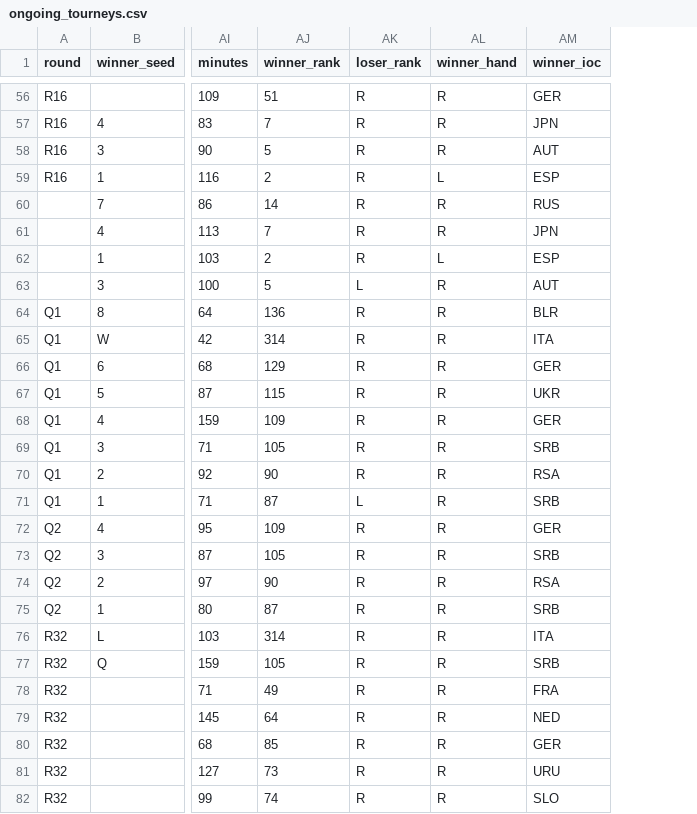
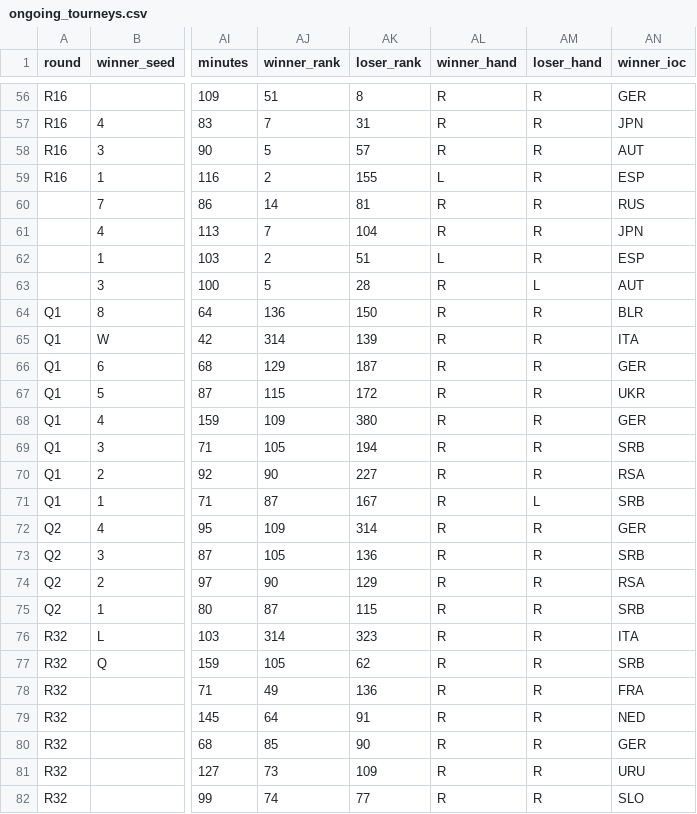
Before and after one commit to domanov77/RTML, a CSV file: Data/ongoing_tourneys.csv, drawn as a sheet; only a part is shown, gaps mark what is left out; the diff covers the shown part only; the diff names each change by its address in the sheet, - before the commit and + after, or states it on an @@ line.

Commit message:
Fixed bugs: 3 records without column41 and loser_rank overwritten by loser_hand in ongoning_tourneys

```diff
--- a/Data/ongoing_tourneys.csv
+++ b/Data/ongoing_tourneys.csv
+column AM (loser_hand), rows 56-82: R | R | R | R | R | R | R | L | R | R | R | R | R | R | R | L | R | R | R | R | R | R | R | R | R | R | R
-AK56 (loser_rank): R
+AK56 (loser_rank): 8
-AK57 (loser_rank): R
+AK57 (loser_rank): 31
-AK58 (loser_rank): R
+AK58 (loser_rank): 57
-AK59 (loser_rank): R
+AK59 (loser_rank): 155
-AK60 (loser_rank): R
+AK60 (loser_rank): 81
-AK61 (loser_rank): R
+AK61 (loser_rank): 104
-AK62 (loser_rank): R
+AK62 (loser_rank): 51
-AK63 (loser_rank): L
+AK63 (loser_rank): 28
-AK64 (loser_rank): R
+AK64 (loser_rank): 150
-AK65 (loser_rank): R
+AK65 (loser_rank): 139
-AK66 (loser_rank): R
+AK66 (loser_rank): 187
-AK67 (loser_rank): R
+AK67 (loser_rank): 172
-AK68 (loser_rank): R
+AK68 (loser_rank): 380
-AK69 (loser_rank): R
+AK69 (loser_rank): 194
-AK70 (loser_rank): R
+AK70 (loser_rank): 227
-AK71 (loser_rank): L
+AK71 (loser_rank): 167
-AK72 (loser_rank): R
+AK72 (loser_rank): 314
-AK73 (loser_rank): R
+AK73 (loser_rank): 136
-AK74 (loser_rank): R
+AK74 (loser_rank): 129
-AK75 (loser_rank): R
+AK75 (loser_rank): 115
-AK76 (loser_rank): R
+AK76 (loser_rank): 323
-AK77 (loser_rank): R
+AK77 (loser_rank): 62
-AK78 (loser_rank): R
+AK78 (loser_rank): 136
-AK79 (loser_rank): R
+AK79 (loser_rank): 91
-AK80 (loser_rank): R
+AK80 (loser_rank): 90
-AK81 (loser_rank): R
+AK81 (loser_rank): 109
-AK82 (loser_rank): R
+AK82 (loser_rank): 77
```
Also changed, not shown: 71 edited cells elsewhere in this file, 2 other files.
